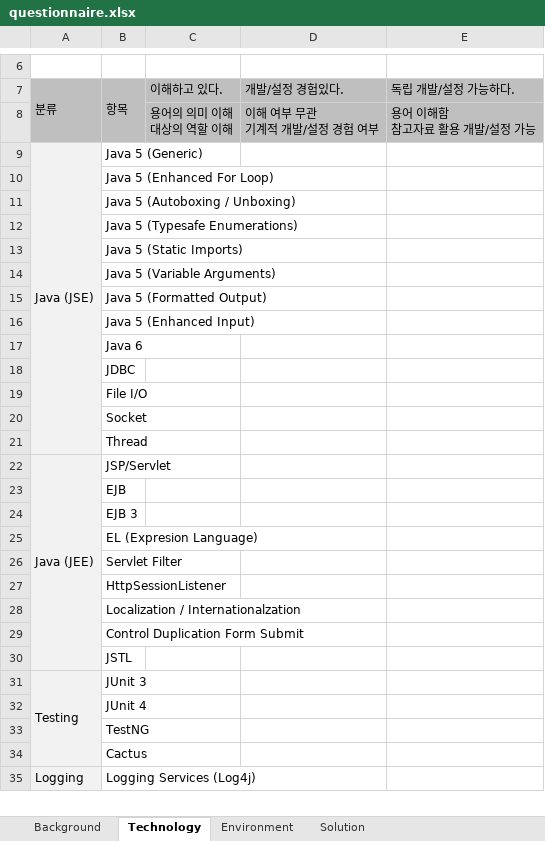
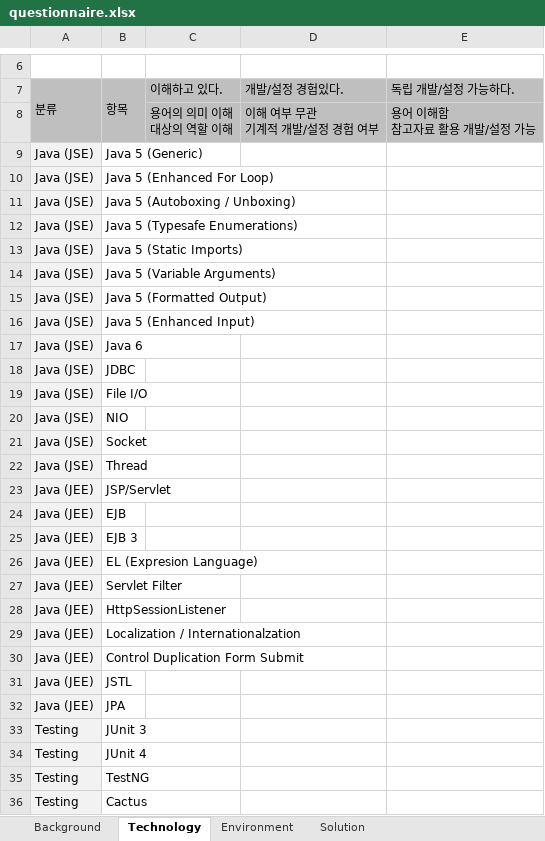
Before and after one commit to kwbaek/codelabor, an Excel workbook: documentation/training/questionnaire.xlsx, sheet Technology, drawn as a sheet; only a part is shown, gaps mark what is left out; the shorter side is filled out with more unchanged rows; values as stored, in another font and other column widths than the file's, no borders; removed rows and columns are numbered as before the commit, all else as after; the diff covers the shown part only; the diff names each change by its address in the sheet, - before the commit and + after, or states it on an @@ line.

```diff
--- a/documentation/training/questionnaire.xlsx (sheet Technology)
+++ b/documentation/training/questionnaire.xlsx (sheet Technology)
-A9:A21 merged
-A10:A19: (empty)
+A10:A19: Java (JSE)
+row 20: Java (JSE) | NIO
-A21:A22: (empty)
+A21:A22: Java (JSE)
-A22:A30 merged
-A24:A31: (empty)
+A24:A31: Java (JEE)
+row 32: Java (JEE) | JPA
-A31:A34 merged
-A34:A36: (empty)
+A34:A36: Testing
```
Also changed, not shown: 2 added rows, 3 edited cells and merged cells elsewhere in this sheet, sheet Environment, sheet Solution, sheet Background, 2 other files.
